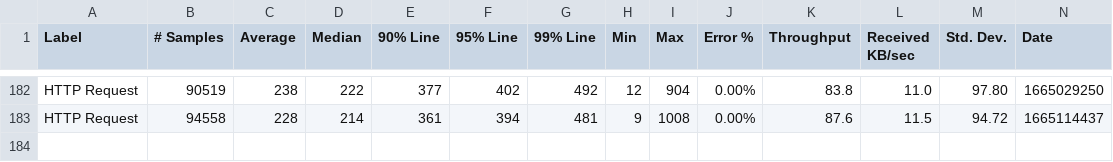
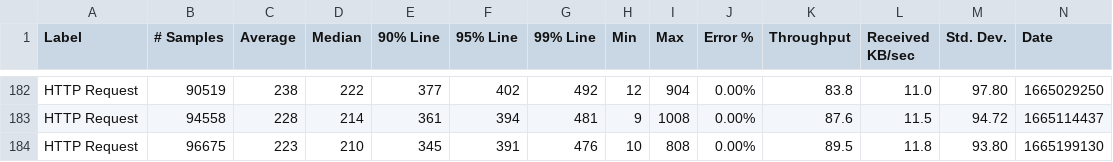
Before and after one commit to ballerina-platform/module-ballerina-log, a CSV file: load-tests/log/results/summary.csv, drawn as a sheet; only a part is shown, gaps mark what is left out; rows hold the shown columns only; the diff names each change by its address in the sheet, - before the commit and + after, or states it on an @@ line.

Commit message:
Update log test results on Sat Oct  8 03:49:45 UTC 2022

```diff
--- a/load-tests/log/results/summary.csv
+++ b/load-tests/log/results/summary.csv
+row 184: HTTP Request | 96675 | 223 | 210 | 345 | 391 | 476 | 10 | 808 | 0.00% | 89.5 | 11.8 | 93.80 | 1665199130
```
